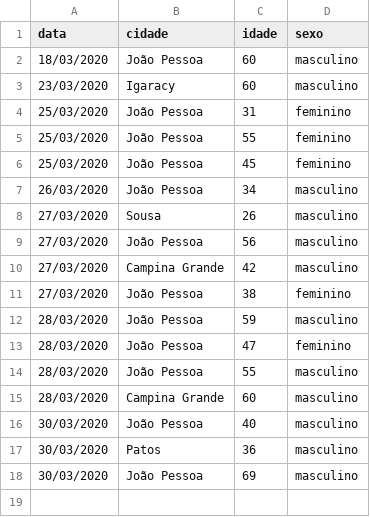
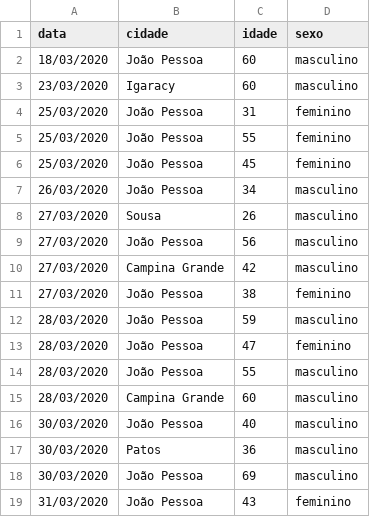
Before and after one commit to covid19pb/covid19pb.github.io, a CSV file: data/dados_pb_covid19_casosPorPessoa.csv, drawn as a sheet; the diff names each change by its address in the sheet, - before the commit and + after, or states it on an @@ line.

Commit message:
Atualização dos dados - Boletim da Secretaria de Saúde da PB e pequenos ajustes no site
Boletim da Secretaria de Saúde da PB.
Data: 31/03/2020
Horário: 17h00min

```diff
--- a/data/dados_pb_covid19_casosPorPessoa.csv
+++ b/data/dados_pb_covid19_casosPorPessoa.csv
+row 19: 31/03/2020 | João Pessoa | 43 | feminino
```
Also changed, not shown: data/dados_pb_covid19_casosPorCidade.csv, data/dados_pb_covid19_casosPorData.csv, 2 other files.
